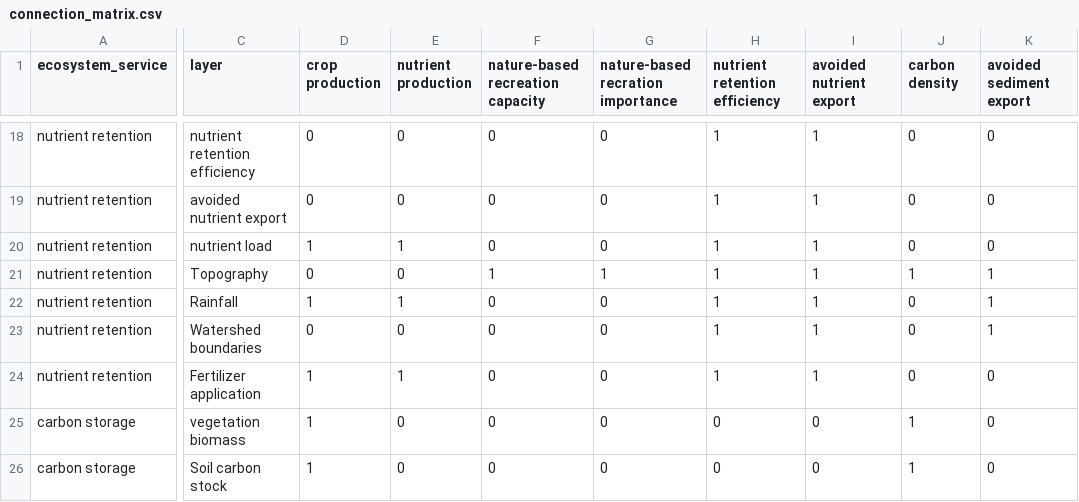
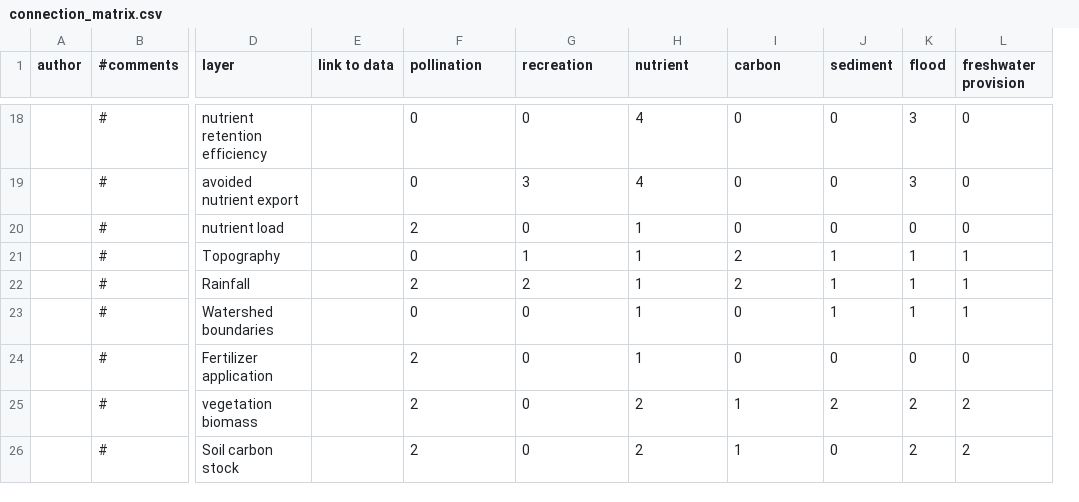
Before and after one commit to springinnovate/esos-c-data-linkage-explorer, a CSV file: backend/connection_matrix.csv, drawn as a sheet; only a part is shown, gaps mark what is left out; removed rows and columns are numbered as before the commit, all else as after; the diff covers the shown part only; the diff names each change by its address in the sheet, - before the commit and + after, or states it on an @@ line.

```diff
--- a/backend/connection_matrix.csv
+++ b/backend/connection_matrix.csv
-column A (ecosystem_service), rows 18-26: nutrient retention | nutrient retention | nutrient retention | nutrient retention | nutrient retention | nutrient retention | nutrient retention | carbon storage | carbon storage
+column A (author), empty
+column B (#comments), rows 18-26: all #
-column D (crop production), rows 18-26: 0 | 0 | 1 | 0 | 1 | 0 | 1 | 1 | 1
-column E (nutrient production), rows 18-26: 0 | 0 | 1 | 0 | 1 | 0 | 1 | 0 | 0
+column E (link to data), empty
+column K (flood), rows 18-26: 3 | 3 | 0 | 1 | 1 | 1 | 0 | 2 | 2
-F1: nature-based recreation capacity
+F1: pollination
-G1: nature-based recration importance
+G1: recreation
-H1: nutrient retention efficiency
+H1: nutrient
-I1: avoided nutrient export
+I1: carbon
-J1: carbon density
+J1: sediment
-L1: avoided sediment export
+L1: freshwater provision
-H18:H19 (nutrient): 1
+H18:H19 (nutrient): 4
-I18:I20 (carbon): 1
+I18:I20 (carbon): 0
-G19 (recreation): 0
+G19 (recreation): 3
-F20 (pollination): 0
+F20 (pollination): 2
-F21 (pollination): 1
+F21 (pollination): 0
-I21:I22 (carbon): 1
+I21:I22 (carbon): 2
-F22 (pollination): 0
+F22 (pollination): 2
-G22 (recreation): 0
+G22 (recreation): 2
-J22:J23 (sediment): 0
+J22:J23 (sediment): 1
-I23:I24 (carbon): 1
+I23:I24 (carbon): 0
-F24:F26 (pollination): 0
+F24:F26 (pollination): 2
-H25:H26 (nutrient): 0
+H25:H26 (nutrient): 2
-I25:I26 (carbon): 0
+I25:I26 (carbon): 1
-J25 (sediment): 1
+J25 (sediment): 2
-L25:L26 (freshwater provision): 0
+L25:L26 (freshwater provision): 2
-J26 (sediment): 1
+J26 (sediment): 0
```
Also changed, not shown: 3 added rows, 3 removed rows and 73 edited cells elsewhere in this file.
